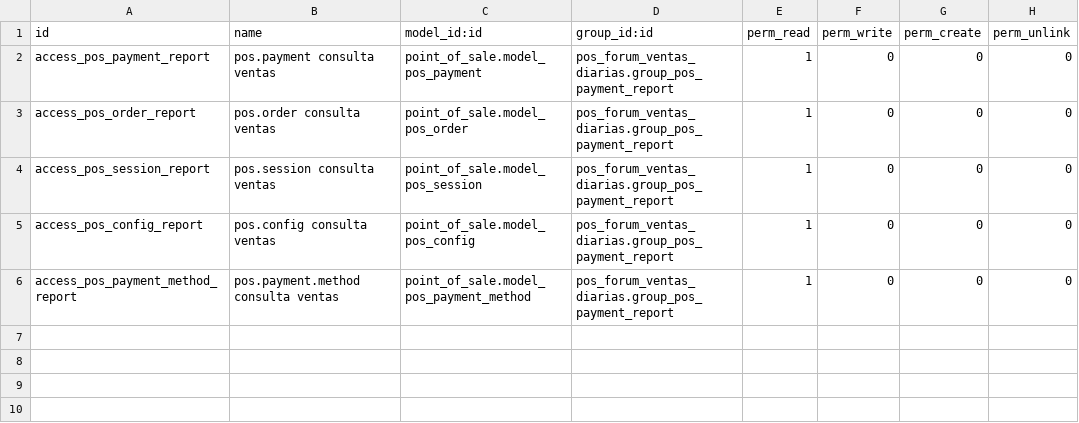
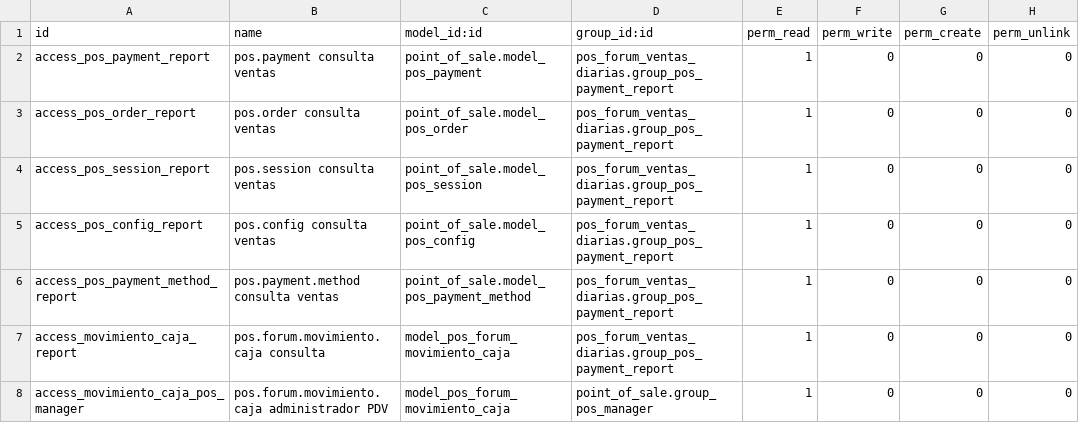
Before and after one commit to primateuy/forum, a CSV file: pos_forum_ventas_diarias/security/ir.model.access.csv, drawn as a sheet.

```diff
--- a/pos_forum_ventas_diarias/security/ir.model.access.csv
+++ b/pos_forum_ventas_diarias/security/ir.model.access.csv
@@ -6 +6,3 @@ access_pos_config_report,pos.config consulta ventas,point_of_sale.model_pos_conf
 access_pos_payment_method_report,pos.payment.method consulta ventas,point_of_sale.model_pos_payment_method,pos_forum_ventas_diarias.group_pos_payment_report,1,0,0,0
+access_movimiento_caja_report,pos.forum.movimiento.caja consulta,model_pos_forum_movimiento_caja,pos_forum_ventas_diarias.group_pos_payment_report,1,0,0,0
+access_movimiento_caja_pos_manager,pos.forum.movimiento.caja administrador PDV,model_pos_forum_movimiento_caja,point_of_sale.group_pos_manager,1,0,0,0
```
Also changed, not shown: 7 other files.
